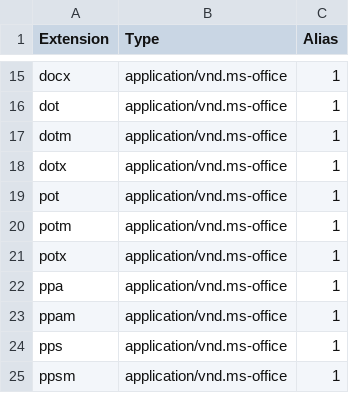
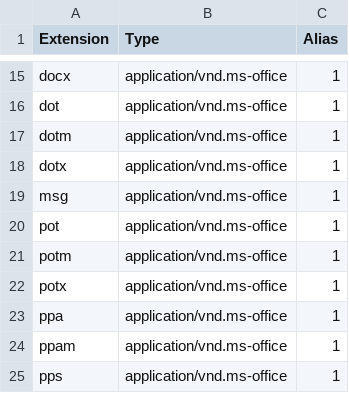
Before and after one commit to Blobfolio/righteous-mimes, a CSV file: skel/blobfolio.csv, drawn as a sheet; only a part is shown, gaps mark what is left out; the shorter side is filled out with more unchanged rows; the diff names each change by its address in the sheet, - before the commit and + after, or states it on an @@ line.

```diff
--- a/skel/blobfolio.csv
+++ b/skel/blobfolio.csv
+row 19: msg | application/vnd.ms-office | 1
```
Also changed, not shown: 9 other files.
